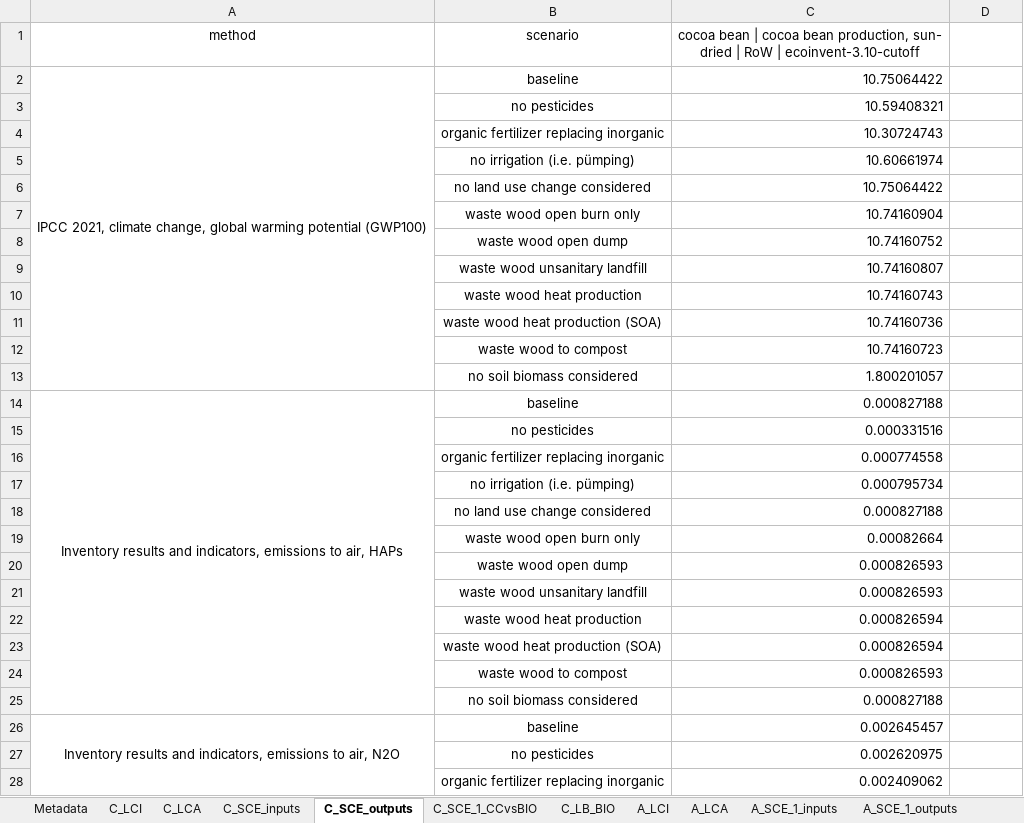
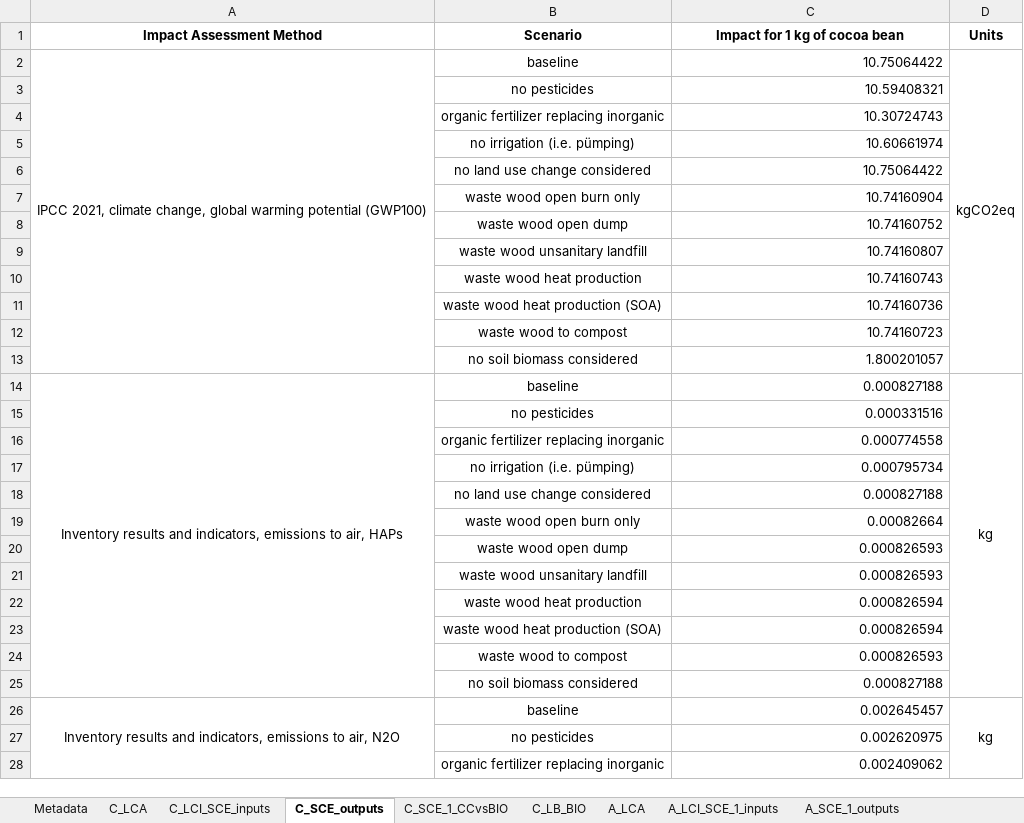
Before and after one commit to ecological-systems-design/biotrails_deliverable-3.6, an Excel workbook: Annex.xlsx, sheet C_SCE_outputs, drawn as a sheet; only a part is shown; values as stored, in another font and other column widths than the file's, no borders; removed rows and columns are numbered as before the commit, all else as after; ↵ is a line break in a cell; the diff covers the shown part only; the diff names each change by its address in the sheet, - before the commit and + after, or states it on an @@ line.

```diff
--- a/Annex.xlsx (sheet C_SCE_outputs)
+++ b/Annex.xlsx (sheet C_SCE_outputs)
-sheet tab: C_SCE_inputs
+sheet tab: C_LCI_SCE_inputs
-sheet tab: A_SCE_1_inputs
+sheet tab: A_LCI_SCE_1_inputs
-sheet tab: C_LCI
-sheet tab: A_LCI
-row 1: method | scenario | cocoa bean | cocoa bean production, sun- ↵ dried | RoW | ecoinvent-3.10-cutoff
+row 1: Impact Assessment Method | Scenario | Impact for 1 kg of cocoa bean | Units
-D2: (empty)
+D2: kgCO2eq
+D2:D13 merged
-D14: (empty)
+D14: kg
+D14:D25 merged
-D26: (empty)
+D26: kg
+D26:D37 merged
```
Also changed, not shown: 46 edited cells and merged cells elsewhere in this sheet, sheet A_LCA, sheet F_LCA_SCE_output, sheet G_LCA_SCE_outputs, sheet C_LCI_SCE_inputs, sheet A_LCI_SCE_1_inputs, sheet F_LCI_SCE_input, 18 more sheets, other sheet tabs, formulas that keep their value, hidden cells, charts or pictures.
